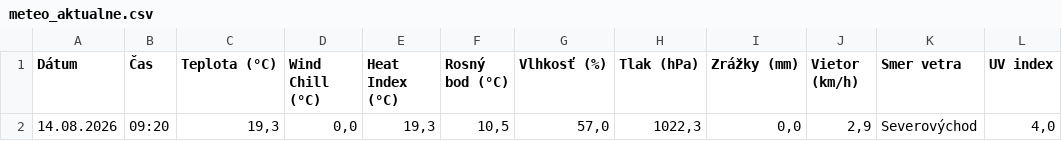
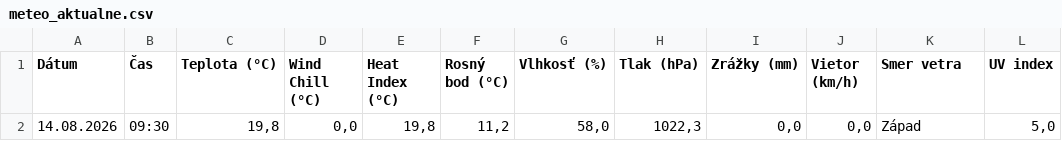
Before and after one commit to dafecko/Puste_Pole_Meteo, a CSV file: meteo_aktualne.csv, drawn as a sheet.

```diff
--- a/meteo_aktualne.csv
+++ b/meteo_aktualne.csv
@@ -1,2 +1,2 @@
 Dátum;Čas;Teplota (°C);Wind Chill (°C);Heat Index (°C);Rosný bod (°C);Vlhkosť (%);Tlak (hPa);Zrážky (mm);Vietor (km/h);Smer vetra;UV index
-14.08.2026;09:20;19,3;0,0;19,3;10,5;57,0;1022,3;0,0;2,9;Severovýchod;4,0
+14.08.2026;09:30;19,8;0,0;19,8;11,2;58,0;1022,3;0,0;0,0;Západ;5,0
```
